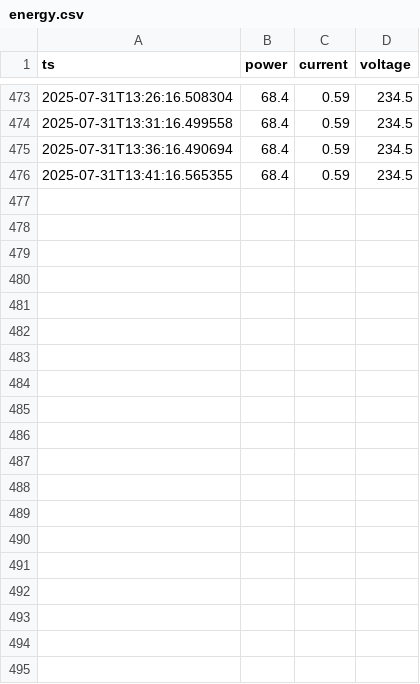
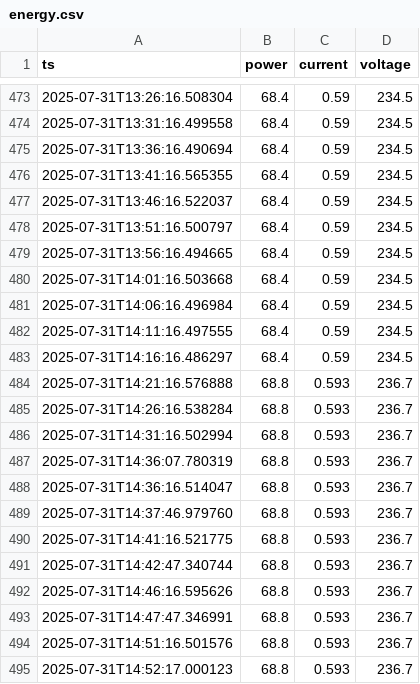
Before and after one commit to Jerinanan27/CSE407_Project, a CSV file: energy.csv, drawn as a sheet; only a part is shown, gaps mark what is left out; the diff covers the shown part only.

```diff
--- a/energy.csv
+++ b/energy.csv
@@ -476 +476,20 @@ ts,power,current,voltage
 2025-07-31T13:41:16.565355,68.4,0.59,234.5
+2025-07-31T13:46:16.522037,68.4,0.59,234.5
+2025-07-31T13:51:16.500797,68.4,0.59,234.5
+2025-07-31T13:56:16.494665,68.4,0.59,234.5
+2025-07-31T14:01:16.503668,68.4,0.59,234.5
+2025-07-31T14:06:16.496984,68.4,0.59,234.5
+2025-07-31T14:11:16.497555,68.4,0.59,234.5
+2025-07-31T14:16:16.486297,68.4,0.59,234.5
+2025-07-31T14:21:16.576888,68.8,0.593,236.7
+2025-07-31T14:26:16.538284,68.8,0.593,236.7
+2025-07-31T14:31:16.502994,68.8,0.593,236.7
+2025-07-31T14:36:07.780319,68.8,0.593,236.7
+2025-07-31T14:36:16.514047,68.8,0.593,236.7
+2025-07-31T14:37:46.979760,68.8,0.593,236.7
+2025-07-31T14:41:16.521775,68.8,0.593,236.7
+2025-07-31T14:42:47.340744,68.8,0.593,236.7
+2025-07-31T14:46:16.595626,68.8,0.593,236.7
+2025-07-31T14:47:47.346991,68.8,0.593,236.7
+2025-07-31T14:51:16.501576,68.8,0.593,236.7
+2025-07-31T14:52:17.000123,68.8,0.593,236.7
```
Also changed, not shown: 20 added rows elsewhere in this file, 3 other files.
